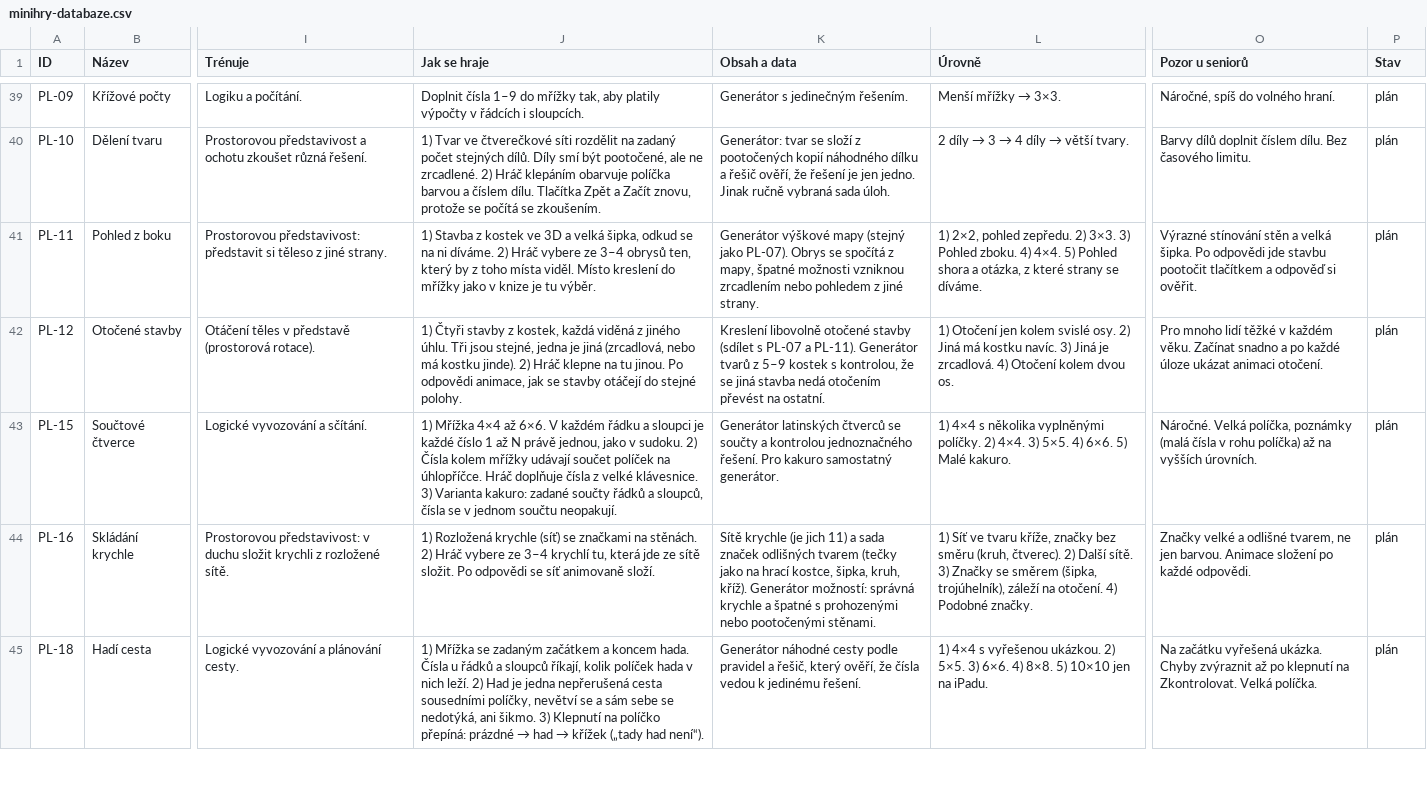
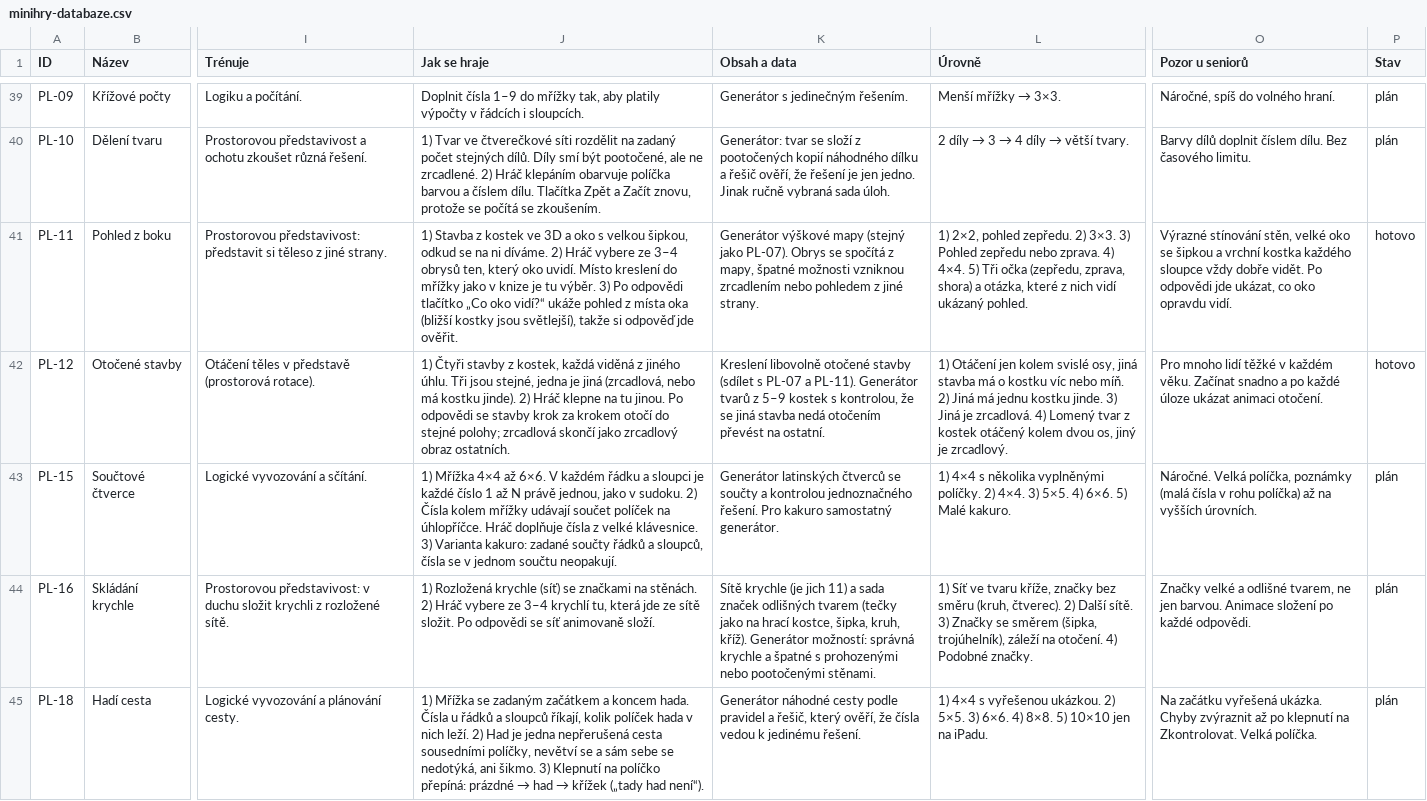
Before and after one commit to danopat/openclaw, a CSV file: svezi-mysl/docs/minihry-databaze.csv, drawn as a sheet; only a part is shown, gaps mark what is left out; the diff names each change by its address in the sheet, - before the commit and + after, or states it on an @@ line.

```diff
--- a/svezi-mysl/docs/minihry-databaze.csv
+++ b/svezi-mysl/docs/minihry-databaze.csv
-J41 (Jak se hraje): …3D a velká šipka, odkud se na ni díváme. 2) Hráč vybere ze 3–4 obrysů ten, který by z toho místa viděl. Místo kreslení do mřížky jako v knize je tu výběr.
+J41 (Jak se hraje): …3D a oko s velkou šipkou, odkud se na ni díváme. 2) Hráč vybere ze 3–4 obrysů ten, který oko uvidí. Místo kreslení do mřížky jako v knize je tu výběr. 3) Po odpovědi tlačítko „Co oko vidí?“ ukáže pohled z místa oka (bližší kostky jsou světlejší), takže si odpověď jde ověřit.
-L41 (Úrovně): …3) Pohled zboku. 4) 4×4. 5) Pohled shora a otázka, z které strany se díváme.
+L41 (Úrovně): …3) Pohled zepředu nebo zprava. 4) 4×4. 5) Tři očka (zepředu, zprava, shora) a otázka, které z nich vidí ukázaný pohled.
-O41 (Pozor u seniorů): Výrazné stínování stěn a velká šipka. Po odpovědi jde stavbu pootočit tlačítkem a odpověď si ověřit.
+O41 (Pozor u seniorů): Výrazné stínování stěn, velké oko se šipkou a vrchní kostka každého sloupce vždy dobře vidět. Po odpovědi jde ukázat, co oko opravdu vidí.
-P41:P42 (Stav): plán
+P41:P42 (Stav): hotovo
-J42 (Jak se hraje): …Po odpovědi animace, jak se stavby otáčejí do stejné polohy.
+J42 (Jak se hraje): …Po odpovědi se stavby krok za krokem otočí do stejné polohy; zrcadlová skončí jako zrcadlový obraz ostatních.
-L42 (Úrovně): 1) Otočení jen kolem svislé osy. 2) Jiná má kostku navíc. 3) Jiná je zrcadlová. 4) Otočení kolem dvou os.
+L42 (Úrovně): 1) Otáčení jen kolem svislé osy, jiná stavba má o kostku víc nebo míň. 2) Jiná má jednu kostku jinde. 3) Jiná je zrcadlová. 4) Lomený tvar z kostek otáčený kolem dvou os, jiný je zrcadlový.
```
Also changed, not shown: 12 other files.
